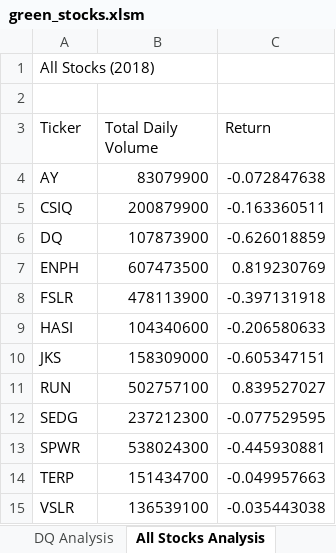
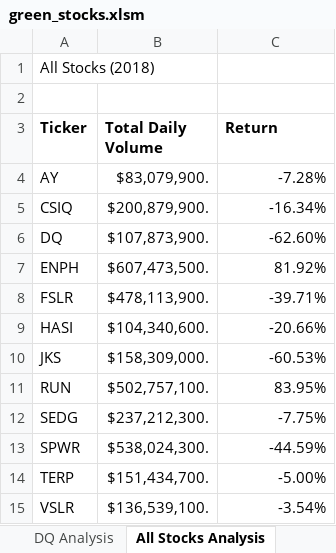
Before and after one commit to tdemont/stock-analysis, an Excel workbook: green_stocks.xlsm, sheet All Stocks Analysis, drawn as a sheet; values as stored, in another font and other column widths than the file's, no borders; the diff names each change by its address in the sheet, - before the commit and + after, or states it on an @@ line.

Commit message:
Add files via upload

```diff
--- a/green_stocks.xlsm (sheet All Stocks Analysis)
+++ b/green_stocks.xlsm (sheet All Stocks Analysis)
-A3:C3 bold: off
+A3:C3 bold: on
-B4 (Total Daily Volume): 83079900
+B4 (Total Daily Volume): $83,079,900.
-C4 (Return): -0.072847638
+C4 (Return): -7.28%
-B5 (Total Daily Volume): 200879900
+B5 (Total Daily Volume): $200,879,900.
-C5 (Return): -0.163360511
+C5 (Return): -16.34%
-B6 (Total Daily Volume): 107873900
+B6 (Total Daily Volume): $107,873,900.
-C6 (Return): -0.626018859
+C6 (Return): -62.60%
-B7 (Total Daily Volume): 607473500
+B7 (Total Daily Volume): $607,473,500.
-C7 (Return): 0.819230769
+C7 (Return): 81.92%
-B8 (Total Daily Volume): 478113900
+B8 (Total Daily Volume): $478,113,900.
-C8 (Return): -0.397131918
+C8 (Return): -39.71%
-B9 (Total Daily Volume): 104340600
+B9 (Total Daily Volume): $104,340,600.
-C9 (Return): -0.206580633
+C9 (Return): -20.66%
-B10 (Total Daily Volume): 158309000
+B10 (Total Daily Volume): $158,309,000.
-C10 (Return): -0.605347151
+C10 (Return): -60.53%
-B11 (Total Daily Volume): 502757100
+B11 (Total Daily Volume): $502,757,100.
-C11 (Return): 0.839527027
+C11 (Return): 83.95%
-B12 (Total Daily Volume): 237212300
+B12 (Total Daily Volume): $237,212,300.
-C12 (Return): -0.077529595
+C12 (Return): -7.75%
-B13 (Total Daily Volume): 538024300
+B13 (Total Daily Volume): $538,024,300.
-C13 (Return): -0.445930881
+C13 (Return): -44.59%
-B14 (Total Daily Volume): 151434700
+B14 (Total Daily Volume): $151,434,700.
-C14 (Return): -0.049957663
+C14 (Return): -5.00%
-B15 (Total Daily Volume): 136539100
+B15 (Total Daily Volume): $136,539,100.
-C15 (Return): -0.035443038
+C15 (Return): -3.54%
```
